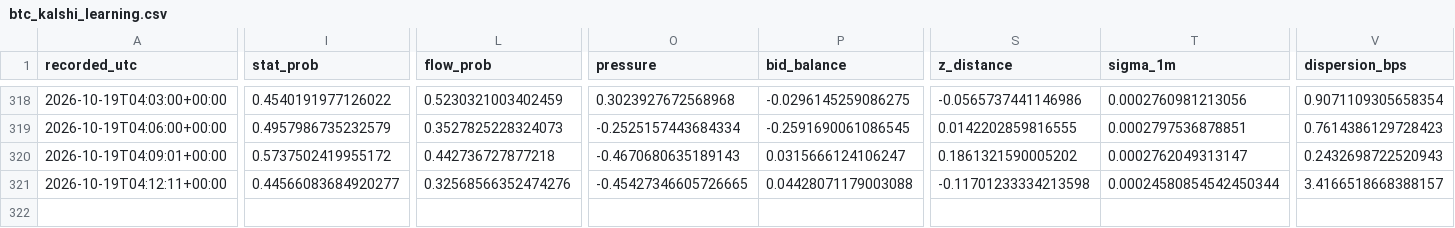
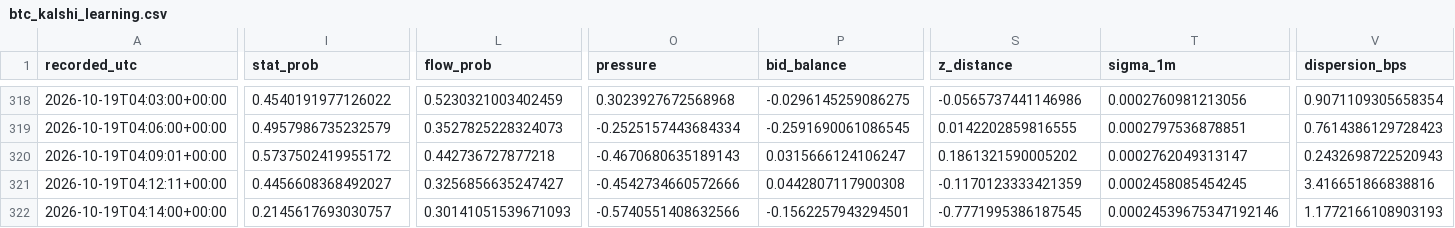
Before and after one commit to angelmoz881-collab/btc-kalshi-dashboard, a CSV file: data/btc_kalshi_learning.csv, drawn as a sheet; only a part is shown, gaps mark what is left out; rows hold the shown columns only; the diff names each change by its address in the sheet, - before the commit and + after, or states it on an @@ line.

Commit message:
Update BTC Kalshi adaptive learning history

```diff
--- a/data/btc_kalshi_learning.csv
+++ b/data/btc_kalshi_learning.csv
-I321 (stat_prob): 0.44566083684920277
+I321 (stat_prob): 0.4456608368492027
-L321 (flow_prob): 0.32568566352474276
+L321 (flow_prob): 0.3256856635247427
-O321 (pressure): -0.45427346605726665
+O321 (pressure): -0.4542734660572666
-P321 (bid_balance): 0.04428071179003088
+P321 (bid_balance): 0.0442807117900308
-S321 (z_distance): -0.11701233334213598
+S321 (z_distance): -0.1170123333421359
-T321 (sigma_1m): 0.00024580854542450344
+T321 (sigma_1m): 0.0002458085454245
-V321 (dispersion_bps): 3.4166518668388157
+V321 (dispersion_bps): 3.416651866838816
+row 322: 2026-10-19T04:14:00+00:00 | 0.2145617693030757 | 0.30141051539671093 | -0.5740551408632566 | -0.1562257943294501 | -0.7771995386187545 | 0.00024539675347192146 | 1.1772166108903193
```
